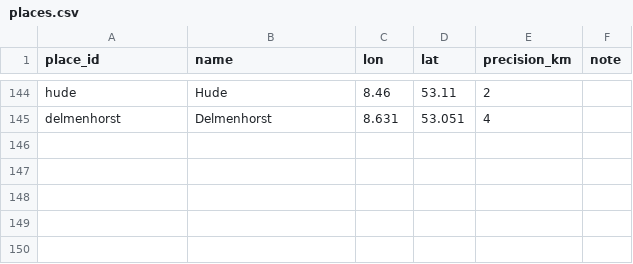
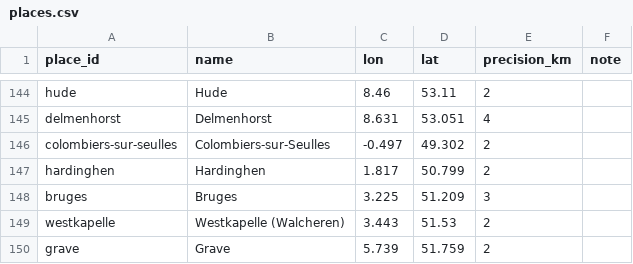
Before and after one commit to JoshOClock/soldier-paths, a CSV file: data/places.csv, drawn as a sheet; only a part is shown, gaps mark what is left out.

```diff
--- a/data/places.csv
+++ b/data/places.csv
@@ -145 +145,6 @@ hude,Hude,8.46,53.11,2,
 delmenhorst,Delmenhorst,8.631,53.051,4,
+colombiers-sur-seulles,Colombiers-sur-Seulles,-0.497,49.302,2,
+hardinghen,Hardinghen,1.817,50.799,2,
+bruges,Bruges,3.225,51.209,3,
+westkapelle,Westkapelle (Walcheren),3.443,51.53,2,
+grave,Grave,5.739,51.759,2,
```
Also changed, not shown: data/sources.csv, data/unit_locations.csv, 2 other files.
